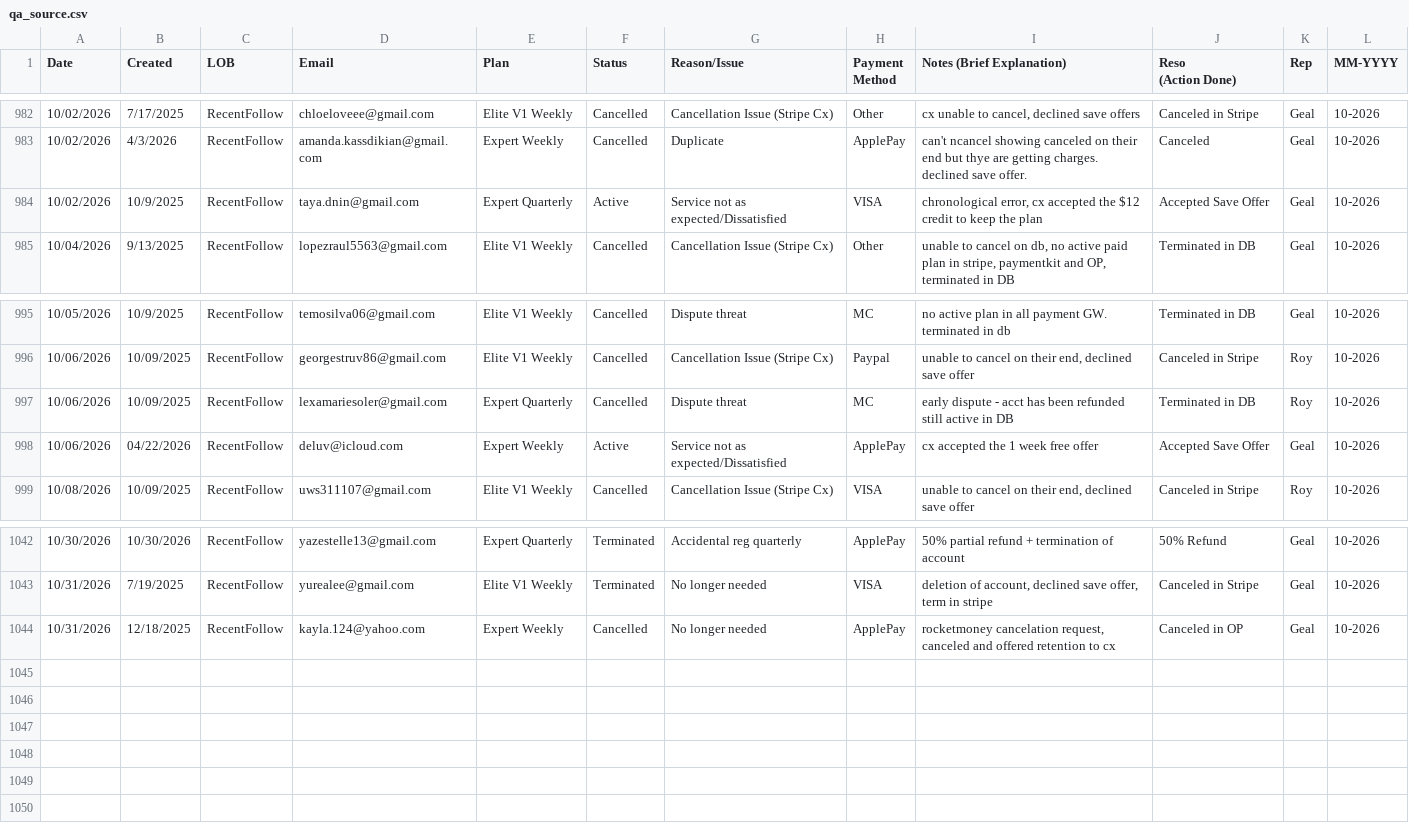
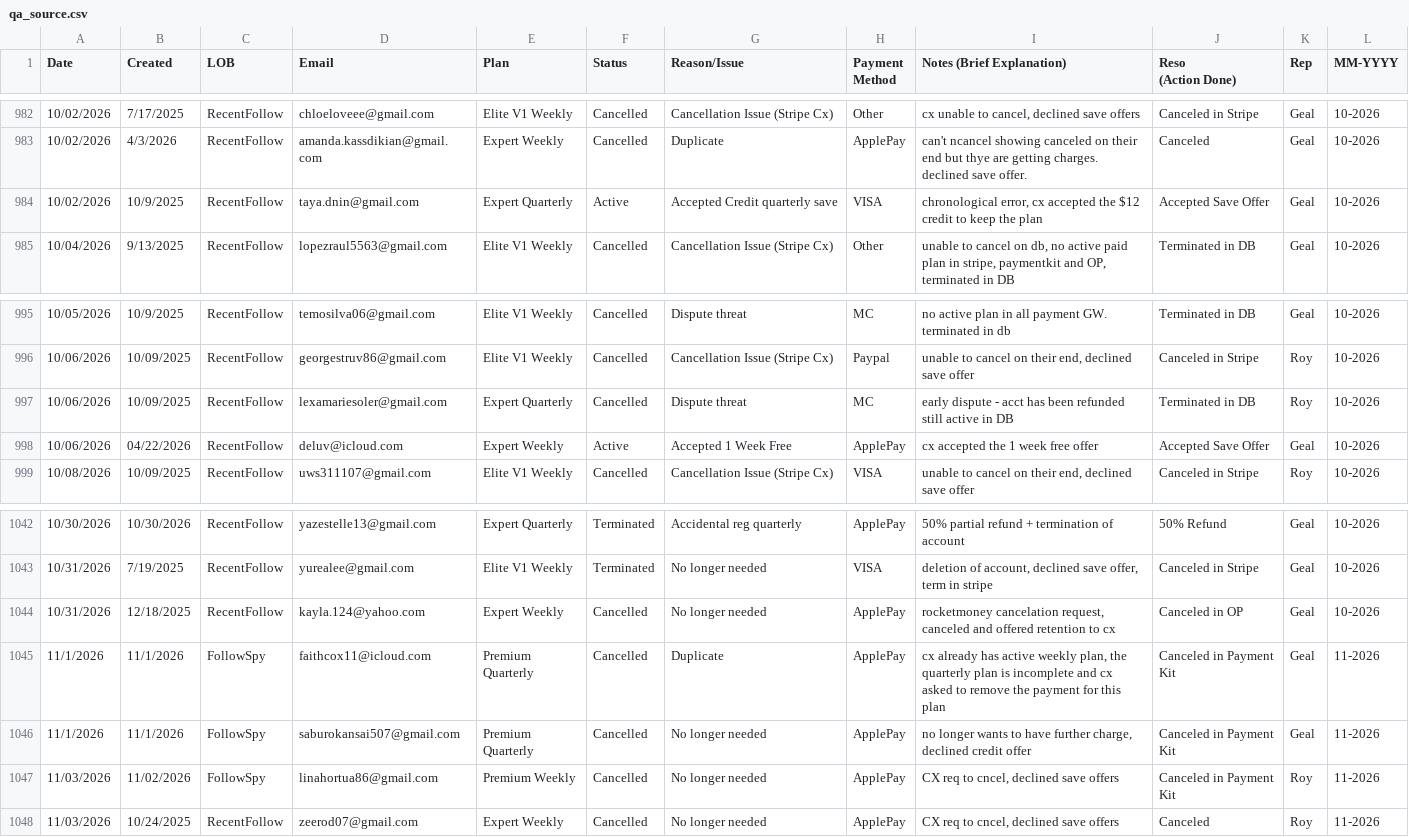
Before and after one commit to bvcafirma3rd/rffs-dashboard, a CSV file: data/qa_source.csv, drawn as a sheet; only a part is shown, gaps mark what is left out; the diff names each change by its address in the sheet, - before the commit and + after, or states it on an @@ line.

```diff
--- a/data/qa_source.csv
+++ b/data/qa_source.csv
-G984 (Reason/Issue): Service not as expected/Dissatisfied
+G984 (Reason/Issue): Accepted Credit quarterly save
-G998 (Reason/Issue): Service not as expected/Dissatisfied
+G998 (Reason/Issue): Accepted 1 Week Free
+row 1045: 11/1/2026 | 11/1/2026 | FollowSpy | faithcox11@icloud.com | Premium Quarterly | Cancelled | Duplicate | ApplePay | cx already has active weekly plan, the quarterly plan is incomplete and cx asked to remove the payment for this plan | Canceled in Payment Kit | Geal | 11-2026
+row 1046: 11/1/2026 | 11/1/2026 | FollowSpy | saburokansai507@gmail.com | Premium Quarterly | Cancelled | No longer needed | ApplePay | no longer wants to have further charge, declined credit offer | Canceled in Payment Kit | Geal | 11-2026
+row 1047: 11/03/2026 | 11/02/2026 | FollowSpy | linahortua86@gmail.com | Premium Weekly | Cancelled | No longer needed | ApplePay | CX req to cncel, declined save offers | Canceled in Payment Kit | Roy | 11-2026
+row 1048: 11/03/2026 | 10/24/2025 | RecentFollow | zeerod07@gmail.com | Expert Weekly | Cancelled | No longer needed | ApplePay | CX req to cncel, declined save offers | Canceled | Roy | 11-2026
```
Also changed, not shown: data/pivot.csv, 1 other file.
